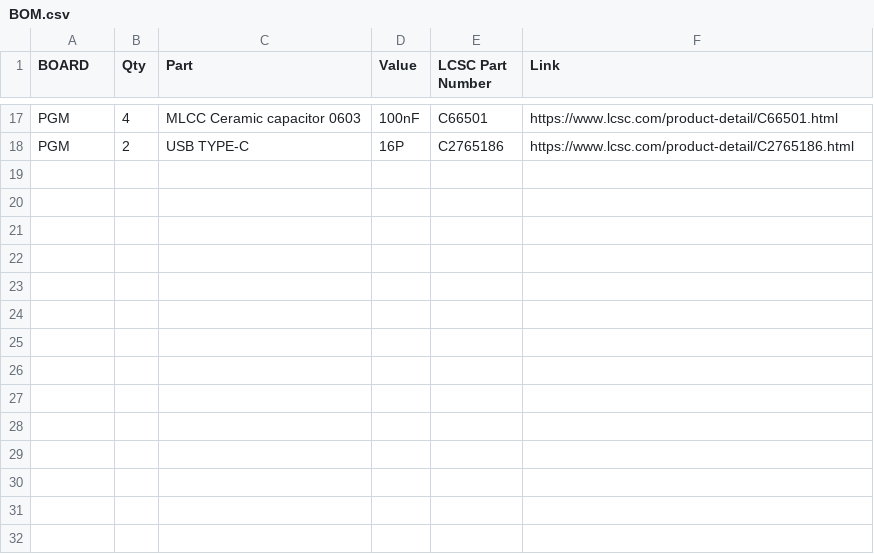
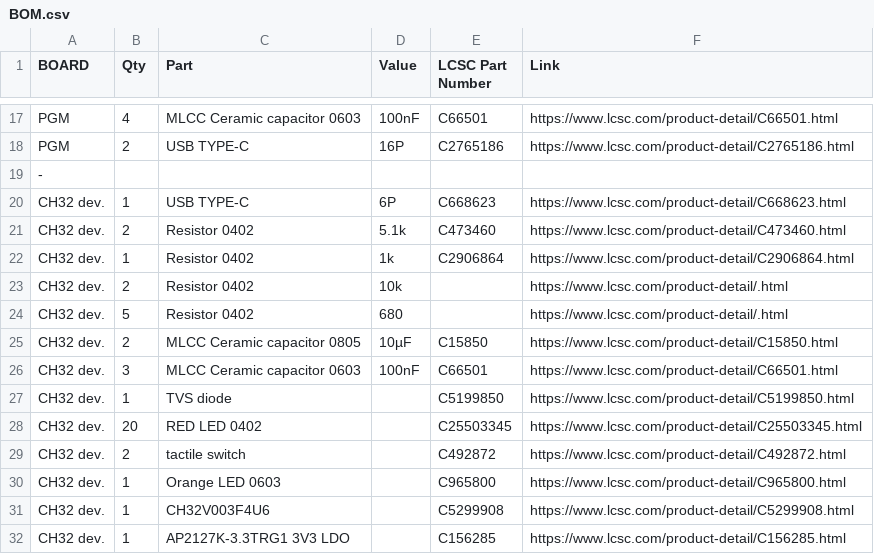
Before and after one commit to Dieu-de-l-elec/AngstromIO-devboard, a CSV file: BOM.csv, drawn as a sheet; only a part is shown, gaps mark what is left out; the diff names each change by its address in the sheet, - before the commit and + after, or states it on an @@ line.

Commit message:
Update BOM.csv

```diff
--- a/BOM.csv
+++ b/BOM.csv
+row 19: -
+row 20: CH32 dev. | 1 | USB TYPE-C | 6P | C668623 | https://www.lcsc.com/product-detail/C668623.html
+row 21: CH32 dev. | 2 | Resistor 0402 | 5.1k | C473460 | https://www.lcsc.com/product-detail/C473460.html
+row 22: CH32 dev. | 1 | Resistor 0402 | 1k | C2906864 | https://www.lcsc.com/product-detail/C2906864.html
+row 23: CH32 dev. | 2 | Resistor 0402 | 10k |  | https://www.lcsc.com/product-detail/.html
+row 24: CH32 dev. | 5 | Resistor 0402 | 680 |  | https://www.lcsc.com/product-detail/.html
+row 25: CH32 dev. | 2 | MLCC Ceramic capacitor 0805 | 10µF | C15850 | https://www.lcsc.com/product-detail/C15850.html
+row 26: CH32 dev. | 3 | MLCC Ceramic capacitor 0603 | 100nF | C66501 | https://www.lcsc.com/product-detail/C66501.html
+row 27: CH32 dev. | 1 | TVS diode |  | C5199850 | https://www.lcsc.com/product-detail/C5199850.html
+row 28: CH32 dev. | 20 | RED LED 0402 |  | C25503345 | https://www.lcsc.com/product-detail/C25503345.html
+row 29: CH32 dev. | 2 | tactile switch |  | C492872 | https://www.lcsc.com/product-detail/C492872.html
+row 30: CH32 dev. | 1 | Orange LED 0603 |  | C965800 | https://www.lcsc.com/product-detail/C965800.html
+row 31: CH32 dev. | 1 | CH32V003F4U6 |  | C5299908 | https://www.lcsc.com/product-detail/C5299908.html
+row 32: CH32 dev. | 1 | AP2127K-3.3TRG1 3V3 LDO |  | C156285 | https://www.lcsc.com/product-detail/C156285.html
```
